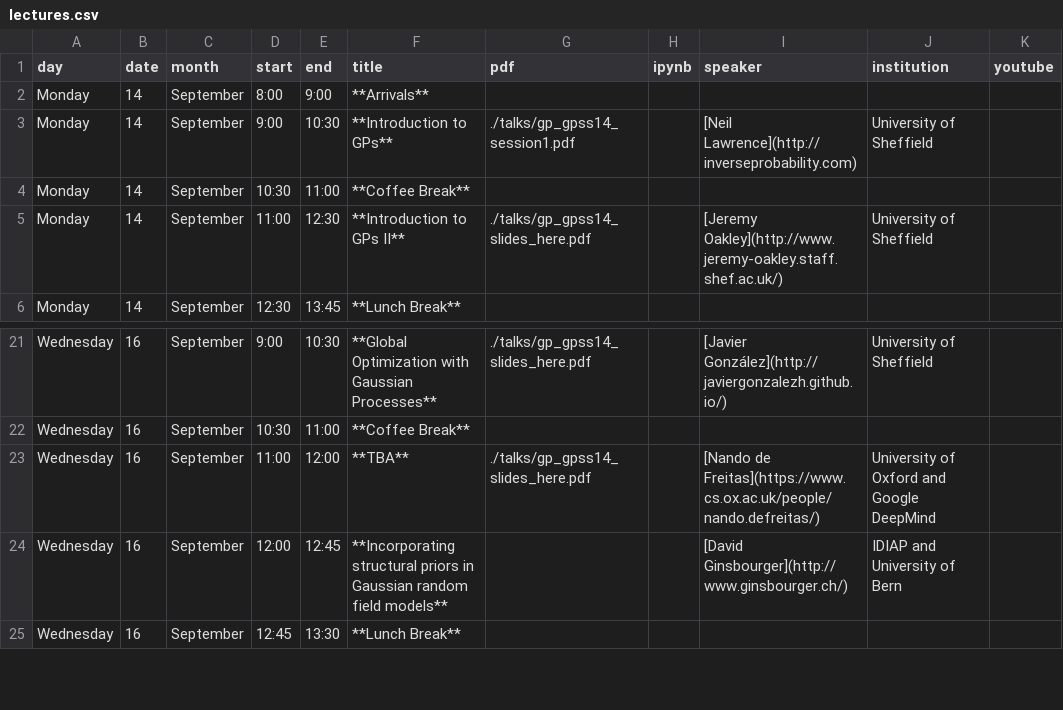
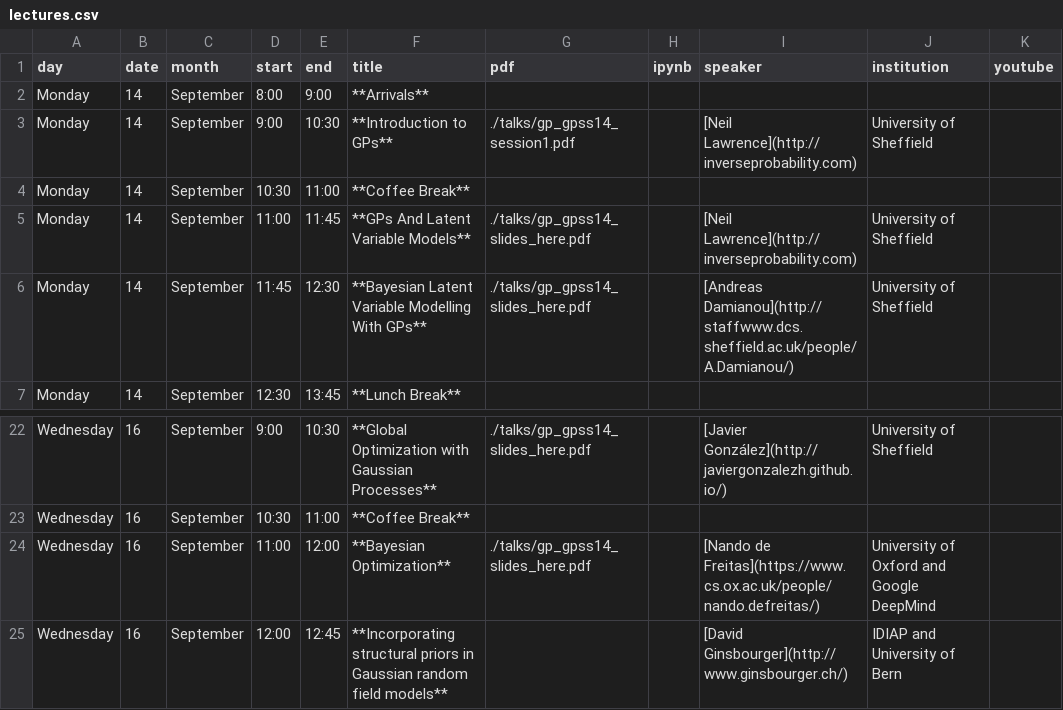
Before and after one commit to gpschool/gpss15, a CSV file: _data/lectures.csv, drawn as a sheet; only a part is shown, gaps mark what is left out; the shorter side is filled out with more unchanged rows.

Commit message:
added more talks

```diff
--- a/_data/lectures.csv
+++ b/_data/lectures.csv
@@ -4,3 +4,4 @@ Monday,14,September,9:00,10:30,**Introduction to GPs**,./talks/gp_gpss14_session
 Monday,14,September,10:30,11:00,**Coffee Break**,,,,,
-Monday,14,September,11:00,12:30,**Introduction to GPs II**,./talks/gp_gpss14_slides_here.pdf,,[Jeremy Oakley](http://www.jeremy-oakley.staff.shef.ac.uk/),University of Sheffield,
+Monday,14,September,11:00,11:45,**GPs And Latent Variable Models**,./talks/gp_gpss14_slides_here.pdf,,[Neil Lawrence](http://inverseprobability.com),University of Sheffield,
+Monday,14,September,11:45,12:30,**Bayesian Latent Variable Modelling With GPs**,./talks/gp_gpss14_slides_here.pdf,,[Andreas Damianou](http://staffwww.dcs.sheffield.ac.uk/people/A.Damianou/),University of Sheffield,
 Monday,14,September,12:30,13:45,**Lunch Break**,,,,,
@@ -22,3 +23,3 @@ Wednesday,16,September,9:00,10:30,**Global Optimization with Gaussian Processes*
 Wednesday,16,September,10:30,11:00,**Coffee Break**,,,,,
-Wednesday,16,September,11:00,12:00,**TBA**,./talks/gp_gpss14_slides_here.pdf,,[Nando de Freitas](https://www.cs.ox.ac.uk/people/nando.defreitas/),"University of Oxford and Google DeepMind",
+Wednesday,16,September,11:00,12:00,**Bayesian Optimization**,./talks/gp_gpss14_slides_here.pdf,,[Nando de Freitas](https://www.cs.ox.ac.uk/people/nando.defreitas/),"University of Oxford and Google DeepMind",
 Wednesday,16,September,12:00,12:45,**Incorporating structural priors in Gaussian random field models**,,,[David Ginsbourger](http://www.ginsbourger.ch/), IDIAP and University of Bern,
```
